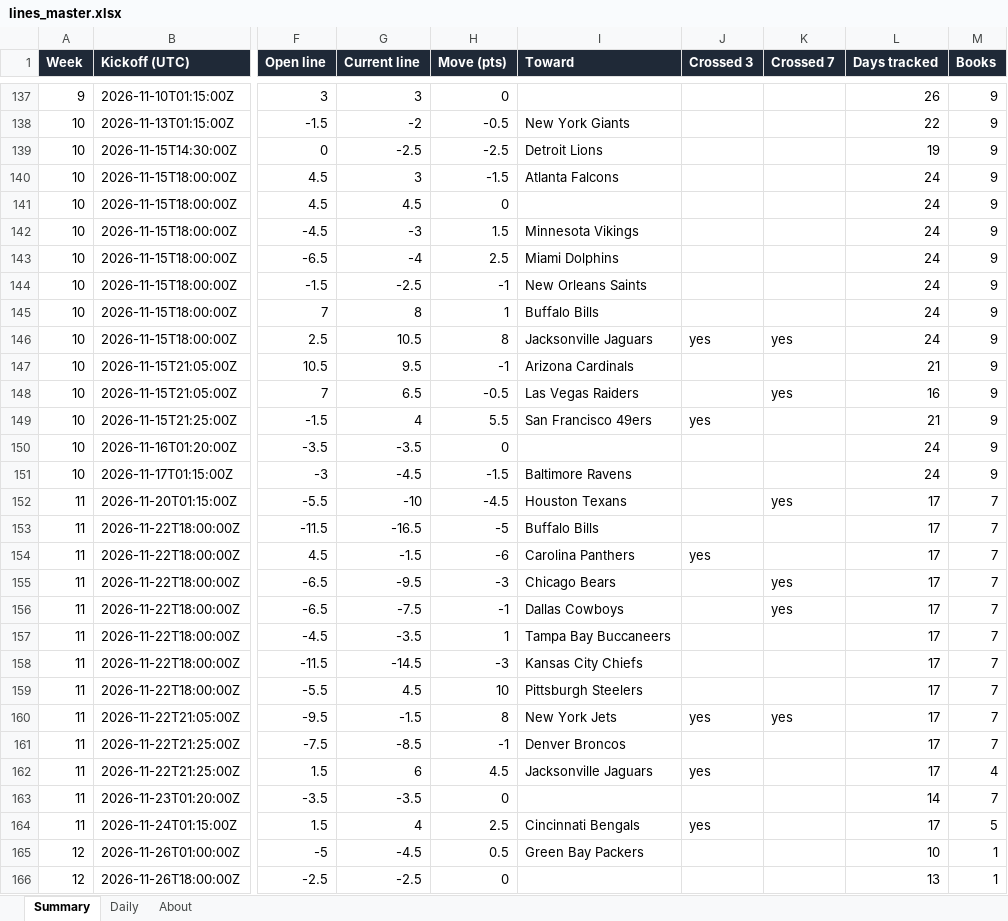
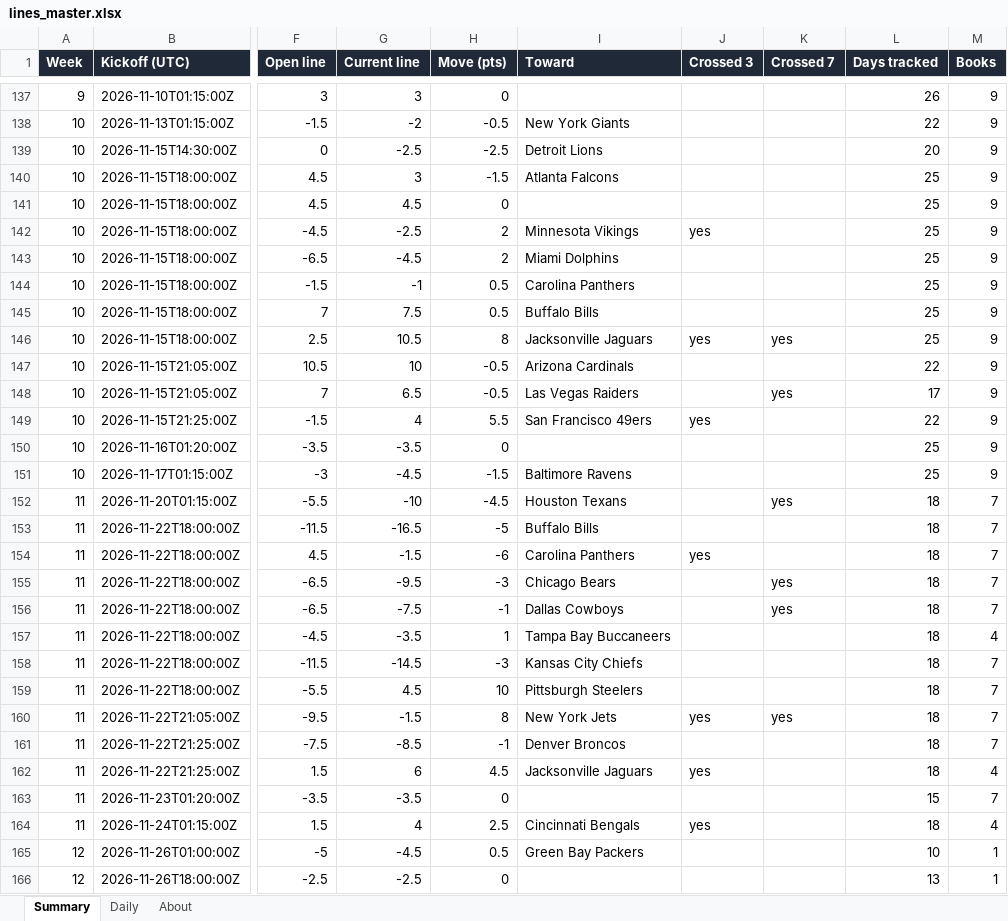
Before and after one commit to G4-Admin/nfl-line-tracker, an Excel workbook: data/lines_master.xlsx, sheet Summary, drawn as a sheet; only a part is shown, gaps mark what is left out; values as stored, in another font and other column widths than the file's, no borders; the diff names each change by its address in the sheet, - before the commit and + after, or states it on an @@ line.

```diff
--- a/data/lines_master.xlsx (sheet Summary)
+++ b/data/lines_master.xlsx (sheet Summary)
-L139 (Days tracked): 19
+L139 (Days tracked): 20
-L140:L146 (Days tracked): 24
+L140:L146 (Days tracked): 25
-G142 (Current line): -3
+G142 (Current line): -2.5
-H142 (Move (pts)): 1.5
+H142 (Move (pts)): 2
-J142 (Crossed 3): (empty)
+J142 (Crossed 3): yes
-G143 (Current line): -4
+G143 (Current line): -4.5
-H143 (Move (pts)): 2.5
+H143 (Move (pts)): 2
-G144 (Current line): -2.5
+G144 (Current line): -1
-H144 (Move (pts)): -1
+H144 (Move (pts)): 0.5
-I144 (Toward): New Orleans Saints
+I144 (Toward): Carolina Panthers
-G145 (Current line): 8
+G145 (Current line): 7.5
-H145 (Move (pts)): 1
+H145 (Move (pts)): 0.5
-G147 (Current line): 9.5
+G147 (Current line): 10
-H147 (Move (pts)): -1
+H147 (Move (pts)): -0.5
-L147 (Days tracked): 21
+L147 (Days tracked): 22
-L148 (Days tracked): 16
+L148 (Days tracked): 17
-L149 (Days tracked): 21
+L149 (Days tracked): 22
-L150:L151 (Days tracked): 24
+L150:L151 (Days tracked): 25
-L152:L162 (Days tracked): 17
+L152:L162 (Days tracked): 18
-M157 (Books): 7
+M157 (Books): 4
-L163 (Days tracked): 14
+L163 (Days tracked): 15
-L164 (Days tracked): 17
+L164 (Days tracked): 18
-M164 (Books): 5
+M164 (Books): 4
```
Also changed, not shown: sheet Daily, sheet About, 5 other files.
